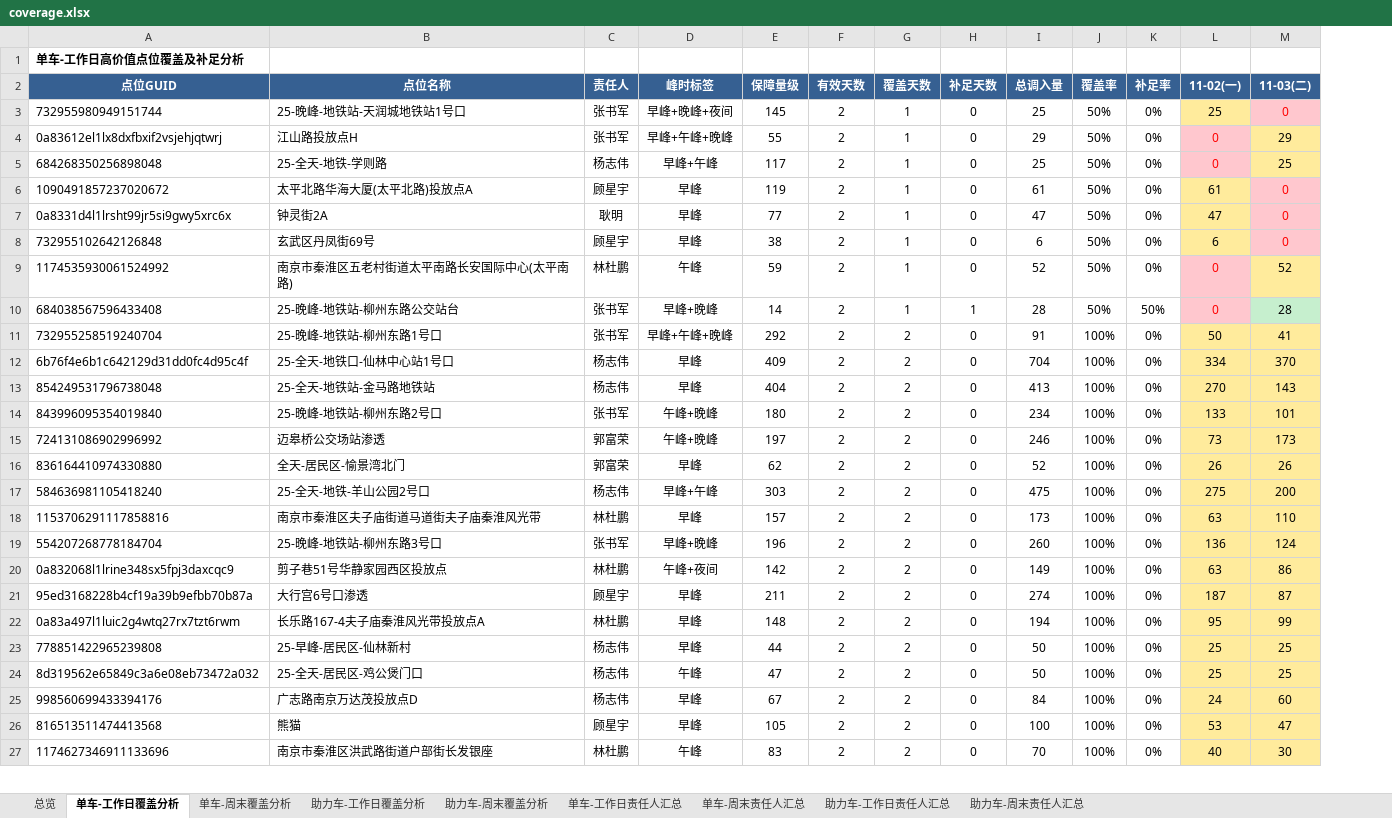
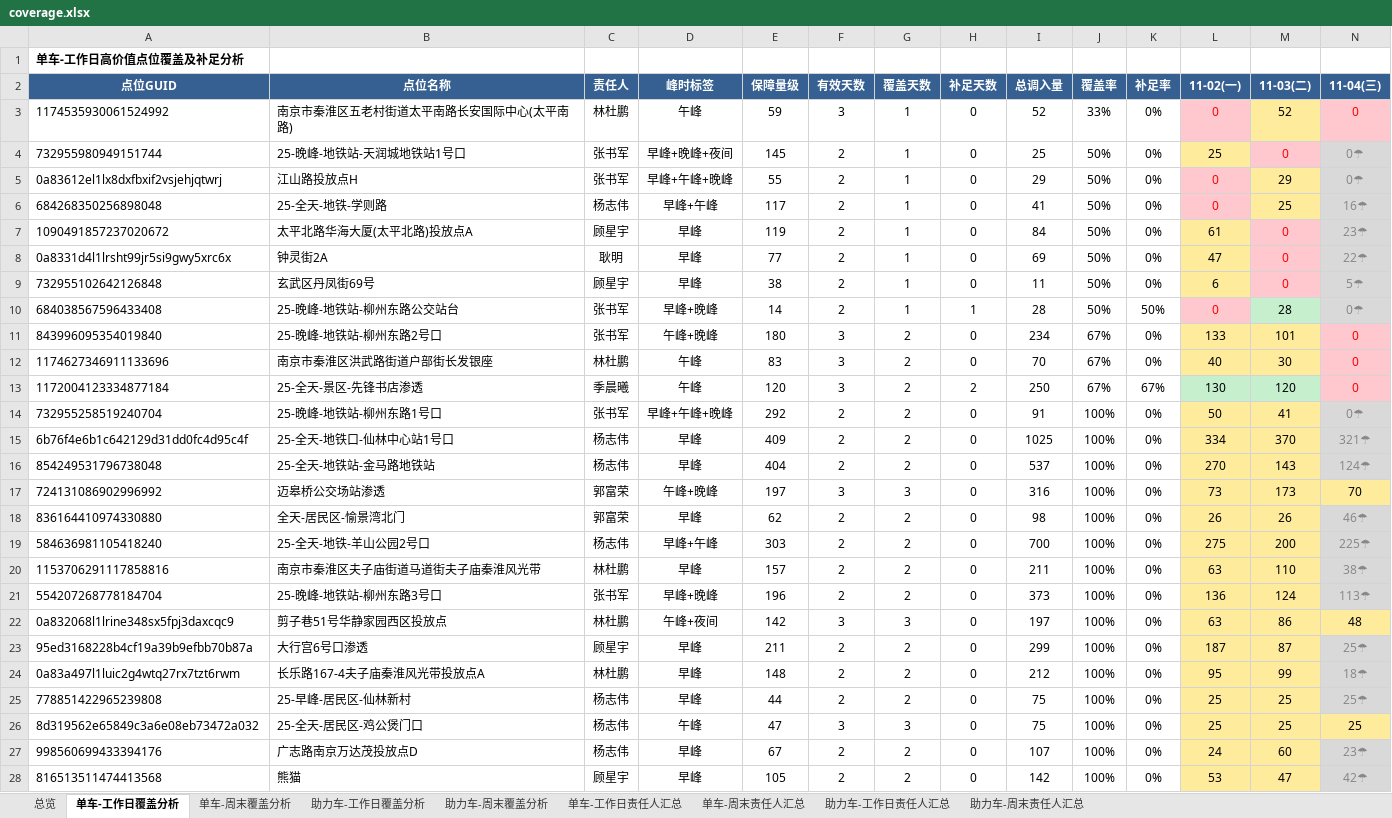
Before and after one commit to Zoey-1214/daily-report, an Excel workbook: coverage.xlsx, sheet 单车-工作日覆盖分析, drawn as a sheet; only a part is shown; values as stored, in another font and other column widths than the file's, no borders; removed rows and columns are numbered as before the commit, all else as after; the diff covers the shown part only; the diff names each change by its address in the sheet, - before the commit and + after, or states it on an @@ line.

```diff
--- a/coverage.xlsx (sheet 单车-工作日覆盖分析)
+++ b/coverage.xlsx (sheet 单车-工作日覆盖分析)
+column N (11-04(三)), rows 4-10: 0☂ | 0☂ | 16☂ | 23☂ | 22☂ | 5☂ | 0☂; rows 14-28: 0☂ | 321☂ | 124☂ | 70 | 46☂ | 225☂ | 38☂ | 113☂ | 48 | 25☂ | 18☂ | 25☂ | 25 | 23☂ | 42☂
+row 3: 1174535930061524992 | 南京市秦淮区五老村街道太平南路长安国际中心(太平南路) | 林杜鹏 | 午峰 | 59 | 3 | 1 | 0 | 52 | 33% | 0% | 0 | 52 | 0
-I6 (总调入量): 25
+I6 (总调入量): 41
-I7 (总调入量): 61
+I7 (总调入量): 84
-I8 (总调入量): 47
+I8 (总调入量): 69
-I9 (总调入量): 6
+I9 (总调入量): 11
-row 9: 1174535930061524992 | 南京市秦淮区五老村街道太平南路长安国际中心(太平南路) | 林杜鹏 | 午峰 | 59 | 2 | 1 | 0 | 52 | 50% | 0% | 0 | 52
+row 11: 843996095354019840 | 25-晚峰-地铁站-柳州东路2号口 | 张书军 | 午峰+晚峰 | 180 | 3 | 2 | 0 | 234 | 67% | 0% | 133 | 101 | 0
+row 12: 1174627346911133696 | 南京市秦淮区洪武路街道户部街长发银座 | 林杜鹏 | 午峰 | 83 | 3 | 2 | 0 | 70 | 67% | 0% | 40 | 30 | 0
+row 13: 1172004123334877184 | 25-全天-景区-先锋书店渗透 | 季晨曦 | 午峰 | 120 | 3 | 2 | 2 | 250 | 67% | 67% | 130 | 120 | 0
-I15 (总调入量): 704
+I15 (总调入量): 1025
-I16 (总调入量): 413
+I16 (总调入量): 537
-row 14: 843996095354019840 | 25-晚峰-地铁站-柳州东路2号口 | 张书军 | 午峰+晚峰 | 180 | 2 | 2 | 0 | 234 | 100% | 0% | 133 | 101
-F17 (有效天数): 2
+F17 (有效天数): 3
-G17 (覆盖天数): 2
+G17 (覆盖天数): 3
-I17 (总调入量): 246
+I17 (总调入量): 316
-I18 (总调入量): 52
+I18 (总调入量): 98
-I19 (总调入量): 475
+I19 (总调入量): 700
-I20 (总调入量): 173
+I20 (总调入量): 211
-I21 (总调入量): 260
+I21 (总调入量): 373
-F22 (有效天数): 2
+F22 (有效天数): 3
-G22 (覆盖天数): 2
+G22 (覆盖天数): 3
-I22 (总调入量): 149
+I22 (总调入量): 197
-I23 (总调入量): 274
+I23 (总调入量): 299
-I24 (总调入量): 194
+I24 (总调入量): 212
-I25:I26 (总调入量): 50
+I25:I26 (总调入量): 75
-F26 (有效天数): 2
+F26 (有效天数): 3
-G26 (覆盖天数): 2
+G26 (覆盖天数): 3
-I27 (总调入量): 84
+I27 (总调入量): 107
-I28 (总调入量): 100
+I28 (总调入量): 142
-row 27: 1174627346911133696 | 南京市秦淮区洪武路街道户部街长发银座 | 林杜鹏 | 午峰 | 83 | 2 | 2 | 0 | 70 | 100% | 0% | 40 | 30
```
Also changed, not shown: 1 removed row and 28 edited cells elsewhere in this sheet, sheet 助力车-工作日覆盖分析, sheet 单车-工作日责任人汇总, sheet 助力车-工作日责任人汇总, sheet 总览.
